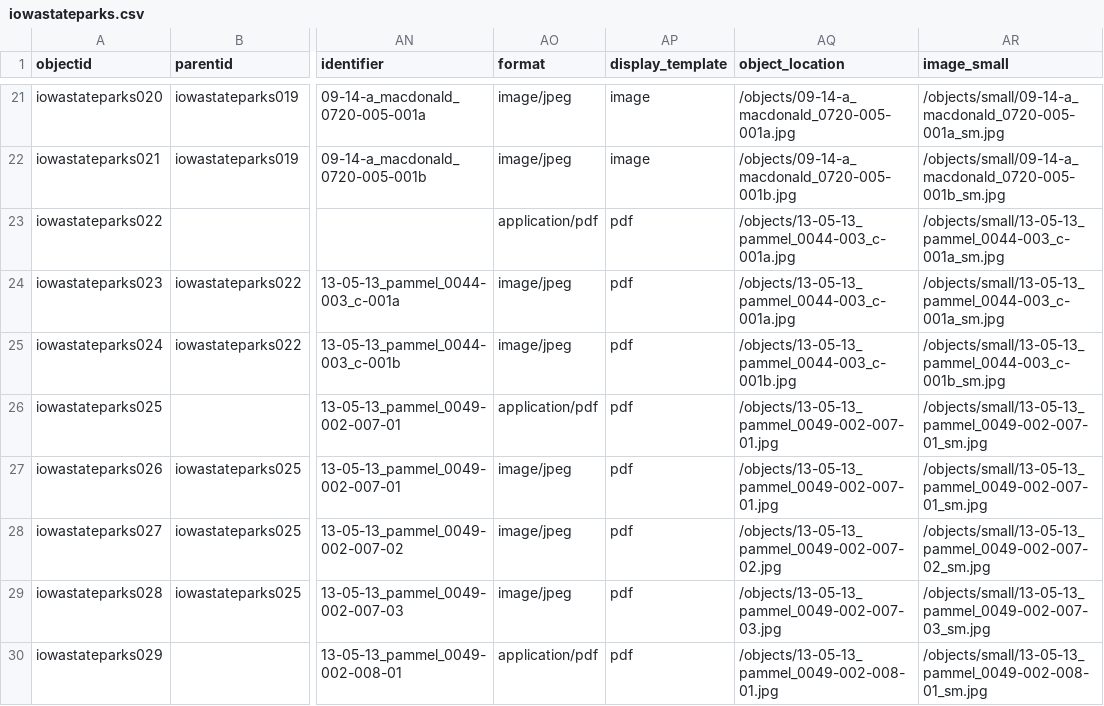
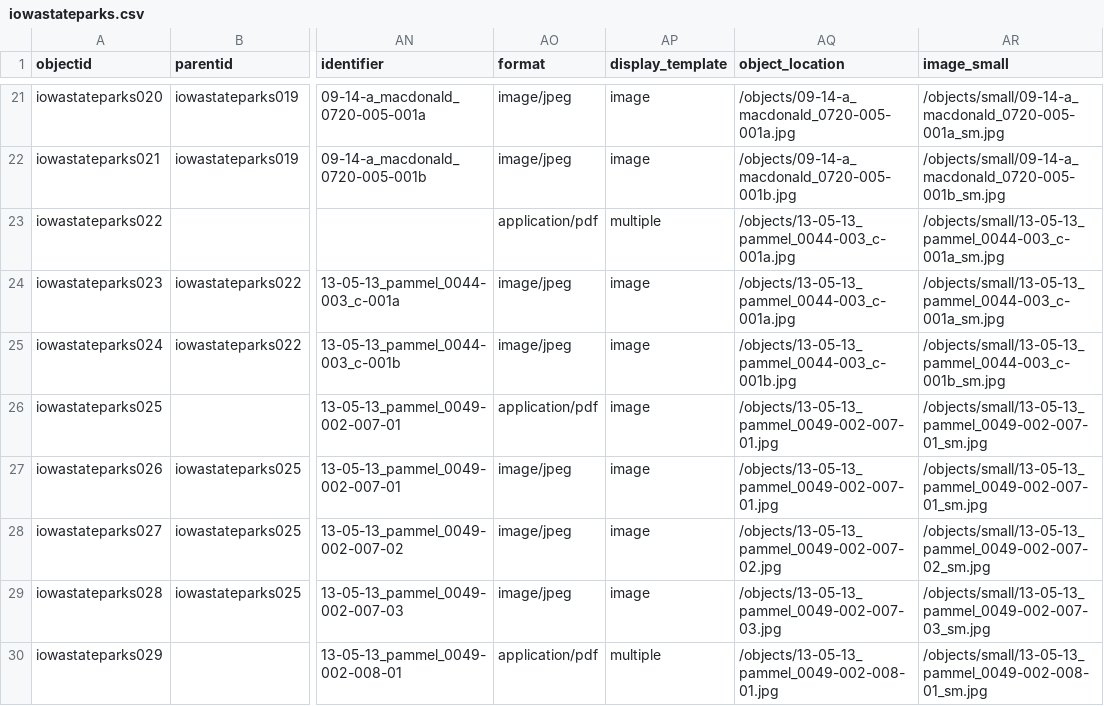
Before and after one commit to moxieBKjazzy/iowastateparks, a CSV file: _data/iowastateparks.csv, drawn as a sheet; only a part is shown, gaps mark what is left out; the diff covers the shown part only; the diff names each change by its address in the sheet, - before the commit and + after, or states it on an @@ line.

Commit message:
last update iowastateparks csv

```diff
--- a/_data/iowastateparks.csv
+++ b/_data/iowastateparks.csv
-AP23 (display_template): pdf
+AP23 (display_template): multiple
-AP24:AP29 (display_template): pdf
+AP24:AP29 (display_template): image
-AP30 (display_template): pdf
+AP30 (display_template): multiple
```
Also changed, not shown: 15 edited cells elsewhere in this file.
